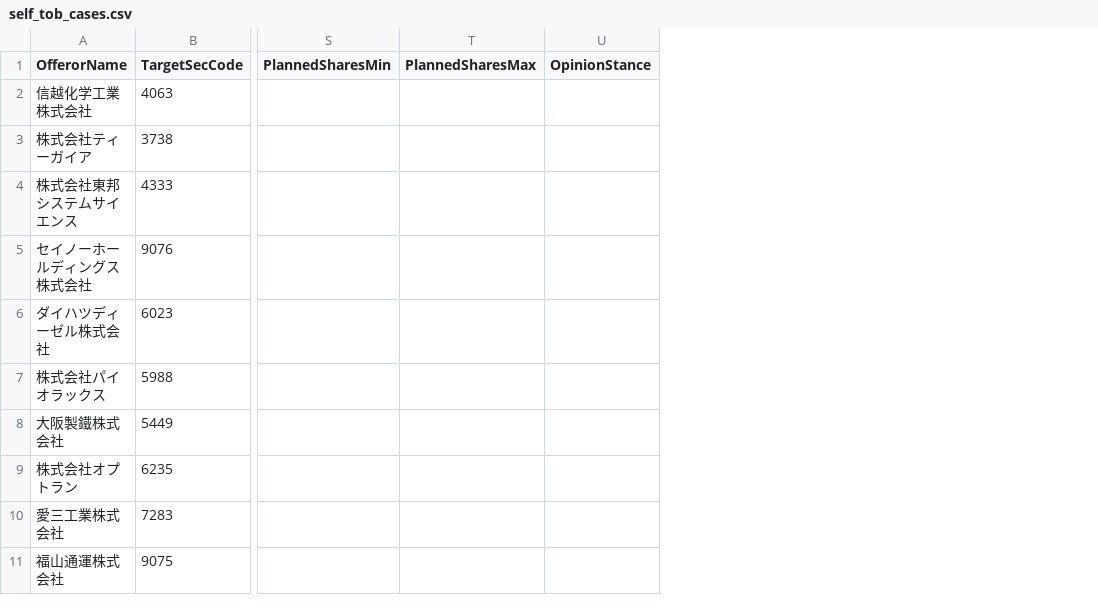
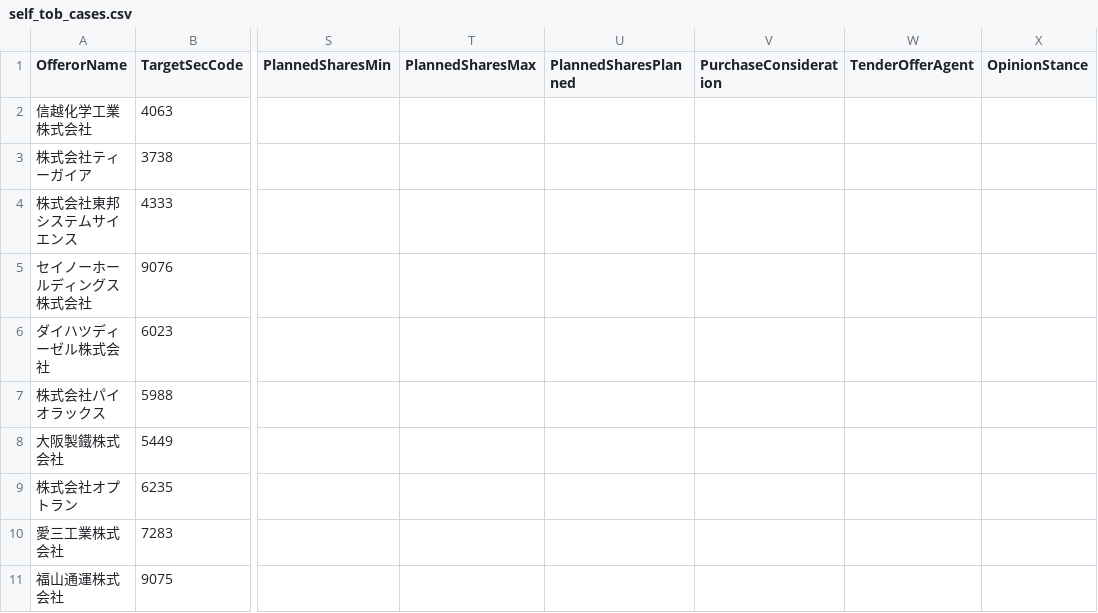
Before and after one commit to YoshitakaNakajimaGH/tob-edinet-fetch, a CSV file: output/current/self_tob_cases.csv, drawn as a sheet; only a part is shown, gaps mark what is left out; the diff names each change by its address in the sheet, - before the commit and + after, or states it on an @@ line.

```diff
--- a/output/current/self_tob_cases.csv
+++ b/output/current/self_tob_cases.csv
+column U (PlannedSharesPlanned), empty
+column V (PurchaseConsideration), empty
+column W (TenderOfferAgent), empty
```
Also changed, not shown: output/current/self_tob_list.csv, output/current/tob_cases.csv, 12 other files.
